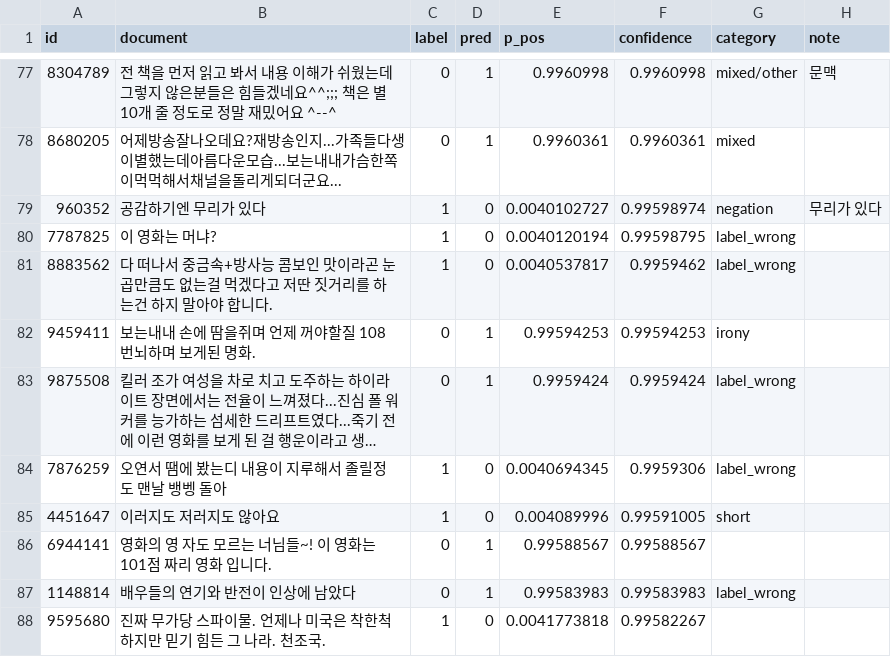
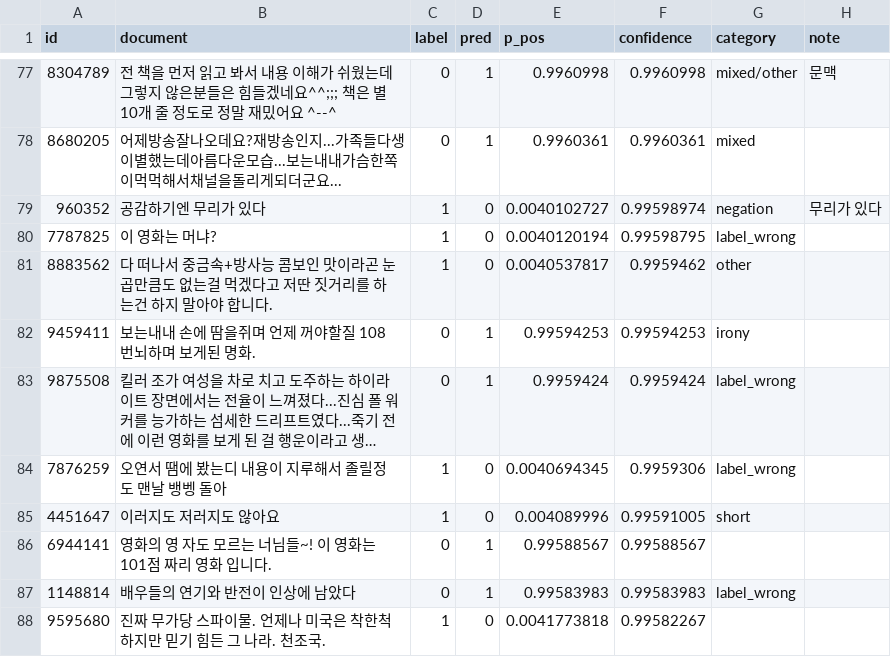
Before and after one commit to Minsuh-Song/nlp-project, a CSV file: errors_top100_klue_roberta-base_seed0.csv, drawn as a sheet; only a part is shown, gaps mark what is left out; long unchanged cells end in ….

Commit message:
Update errors_top100_klue_roberta-base_seed0.csv

```diff
--- a/errors_top100_klue_roberta-base_seed0.csv
+++ b/errors_top100_klue_roberta-base_seed0.csv
@@ -80,3 +80,3 @@
 7787825,이 영화는 머냐?,1,0,0.0040120194,0.99598795,label_wrong,
-8883562,다 떠나서 중금속+방사능 콤보인 맛이라곤 눈곱만큼도 없는걸 먹겠다고 저딴 짓거리를 하는건 하지 말아야 합니다.,1,0,0.0040537817,0.9959462,label_wrong,
+8883562,다 떠나서 중금속+방사능 콤보인 맛이라곤 눈곱만큼도 없는걸 먹겠다고 저딴 짓거리를 하는건 하지 말아야 합니다.,1,0,0.0040537817,0.9959462,other,
 9459411,보는내내 손에 땀을쥐며 언제 꺼야할질 108 번뇌하며 보게된 명화.,0,1,0.99594253,0.99594253,irony,
```
